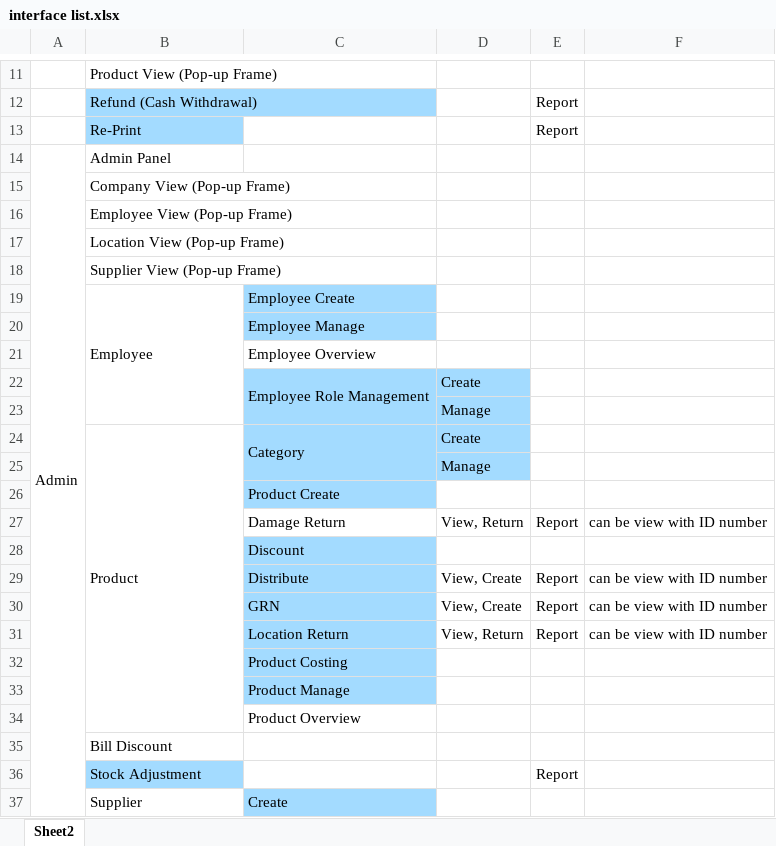
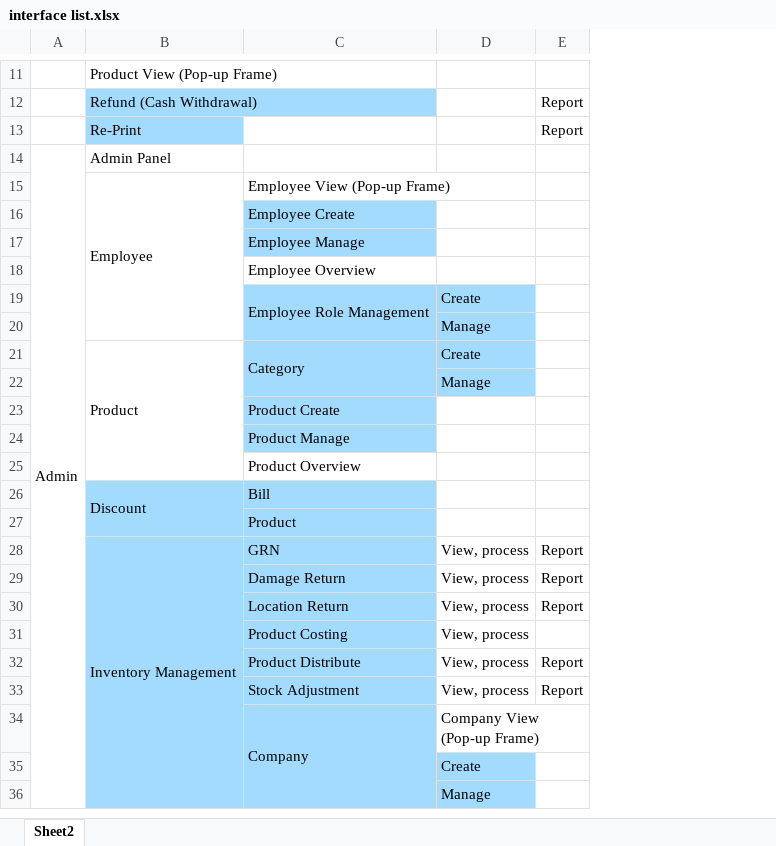
Before and after one commit to QuantumBlazeSoftwareSolution/POS_Java_01, an Excel workbook: Assets/Docs/Excels/interface list.xlsx, sheet Sheet2, drawn as a sheet; only a part is shown, gaps mark what is left out; values as stored, in another font and other column widths than the file's, no borders; removed rows and columns are numbered as before the commit, all else as after; the diff covers the shown part only; the diff names each change by its address in the sheet, - before the commit and + after, or states it on an @@ line.

Commit message:
Update Assets
Update Interface Structure
Update UML Diagram

```diff
--- a/Assets/Docs/Excels/interface list.xlsx (sheet Sheet2)
+++ b/Assets/Docs/Excels/interface list.xlsx (sheet Sheet2)
-column D, rows 22-27: Create | Manage | Create | Manage |  | View, Return; row 31: View, Return
+column D, rows 19-22: Create | Manage | Create | Manage; rows 29-31: all View, process; rows 34-36: Company View (Pop-up Frame) | Create | Manage
-column F, row 27: can be view with ID number; row 31: can be view with ID number
-row 15:  | Company View (Pop-up Frame)
-row 16:  | Employee View (Pop-up Frame)
-row 17:  | Location View (Pop-up Frame)
-row 18:  | Supplier View (Pop-up Frame)
-C15: Employee Create
+C15: Employee View (Pop-up Frame)
-C15 fill: #A3DBFF
+C15 fill: none
+row 16:  |  | Employee Create
-B24:B34 merged
+B21:B25 merged
@@ row 33 moved to row 24: Product Manage @@
+row 25:  |  | Product Overview
+row 26:  | Discount | Bill
+row 27:  |  | Product
+row 28:  | Inventory Management | GRN | View, process | Report
-B29:C29 fill: none
+B29:C29 fill: #A3DBFF
-row 28:  |  | Discount
-row 29:  |  | Distribute | View, Create | Report | can be view with ID number
-row 30:  |  | GRN | View, Create | Report | can be view with ID number
-B30:B31 fill: none
+B30:B31 fill: #A3DBFF
+row 32:  |  | Product Distribute | View, process | Report
+row 33:  |  | Stock Adjustment | View, process | Report
-B34:C35 fill: none
+B34:C35 fill: #A3DBFF
-C34: Product Overview
+C34: Company
+C34:C36 merged
-B35: Bill Discount
+B35: (empty)
-B36: Stock Adjustment
+B36: (empty)
-C36 fill: none
+C36 fill: #A3DBFF
-E36: Report
+E36: (empty)
-row 37:  | Supplier | Create
```
Also changed, not shown: 23 added rows, 2 removed rows, 25 edited cells, cell formats and merged cells elsewhere in this sheet, 2 other files.
